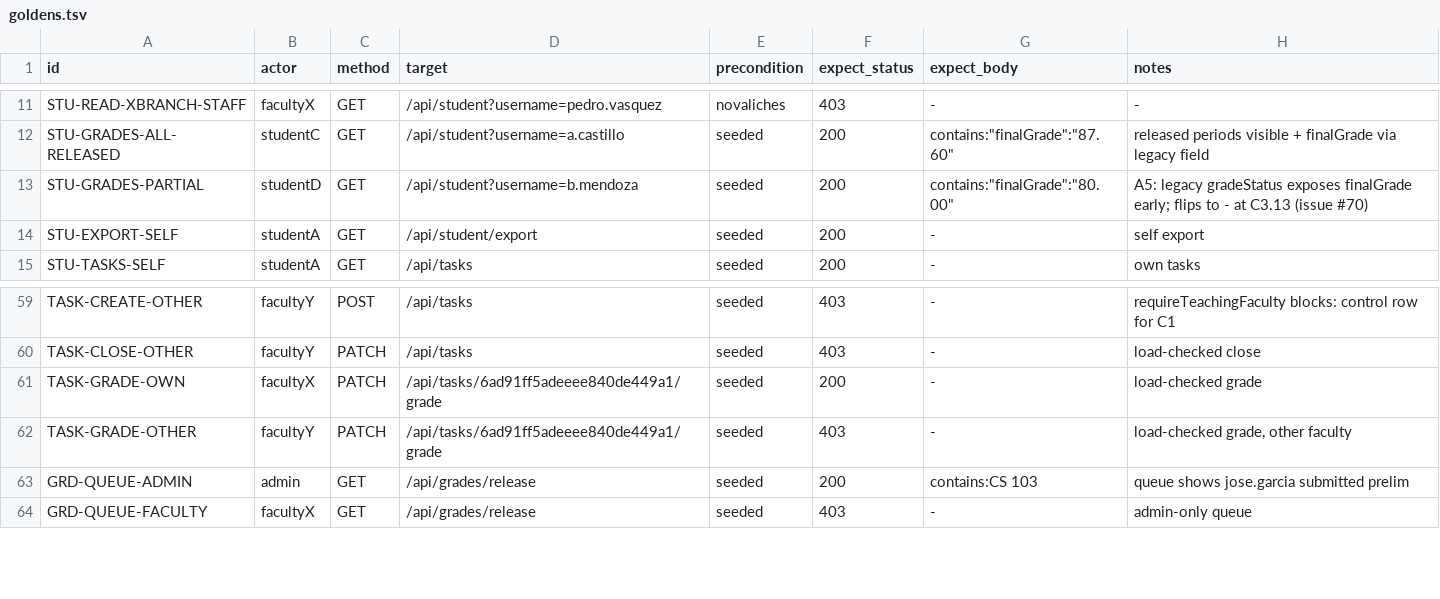
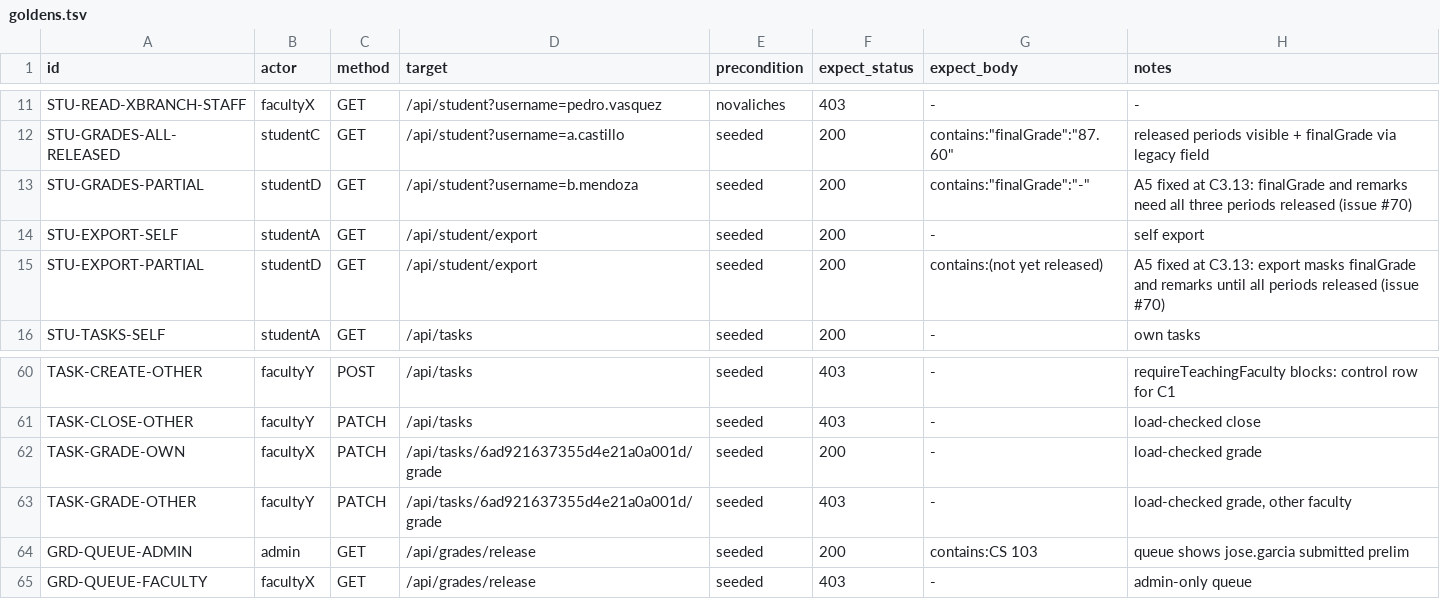
Before and after one commit to Hachiiki/AICSPortal, a TSV file: docs/authz/goldens.tsv, drawn as a sheet; only a part is shown, gaps mark what is left out.

Commit message:
fix(authz): C3.13 FIX-A5 finalGrade and remarks need all three periods released (issue #70)
Thirteenth and final stage 3 commit (phase-3-plan section 3),
sign-off section 9.1 row FIX-A5. Files: student/route.ts,
student/export/route.ts — the projection owns what a student sees
(the policy owns who may call), per the design's section 6 split.

Golden rows flipped (goldens.tsv diff in this commit):

- STU-GRADES-PARTIAL  token contains:"finalGrade":"80.00" ->
  contains:"finalGrade":"-" (status stays 200): b.mendoza's row has
  prelim released only, so the final verdict is masked — the A5 flip

Golden rows added:

- STU-EXPORT-PARTIAL  200 contains:(not yet released) — the data
  export masks finalGrade and remarks under the same all-three rule
  (86 -> 87 rows total)

STU-GRADES-ALL-RELEASED is unchanged (all three periods released,
finalGrade stays visible); the pre-commit run passed every row with
the new assertions live. The TASK-GRADE id churn is the seed's
timestamp-based ObjectId, same as C2.4.

Change (one finding, no riders):

- student/route.ts: the projection computes allReleased from the
  three resolved per-period statuses (prelimStatus ?? gradeStatus,
  the legacy fallback preserved for pre-workflow documents) and
  gates finalGrade and remarks on it. A single released period no
  longer exposes the final verdict through the legacy gradeStatus
  field; the field itself stays on the documents for backward
  compatibility (per-period values keep their existing
  per-period masking).
- student/export/route.ts: the same all-three rule for the PDPA
  data export — finalGrade was masked on the legacy field exactly
  like the student route, and remarks went out raw; both now mask
  until all three periods are released, using the export's
  '(not yet released)' convention.
- verify-authz.sh: the STU-GRADES-PARTIAL note moves to "fixed at
  C3.13" with the flipped token; the new export row.

Stage 3 is complete with this commit: all 14 approved behavior
fixes landed (C1, H1a, H1b, H2, M1, M2 via the C2 riders, M3, M4,
L1, L2, L3, L4, L5, A5), each as its own revertible commit with
its golden diff shown.

Gates before this commit: eslint 0 errors, tsc --noEmit clean,
bun test src/lib/authz/ 55 pass 0 fail. Goldens rerun after this
commit (exact match required).

```diff
--- a/docs/authz/goldens.tsv
+++ b/docs/authz/goldens.tsv
@@ -12,4 +12,5 @@ STU-READ-XBRANCH-STAFF	facultyX	GET	/api/student?username=pedro.vasquez	novalich
 STU-GRADES-ALL-RELEASED	studentC	GET	/api/student?username=a.castillo	seeded	200	contains:"finalGrade":"87.60"	released periods visible + finalGrade via legacy field
-STU-GRADES-PARTIAL	studentD	GET	/api/student?username=b.mendoza	seeded	200	contains:"finalGrade":"80.00"	A5: legacy gradeStatus exposes finalGrade early; flips to - at C3.13 (issue #70)
+STU-GRADES-PARTIAL	studentD	GET	/api/student?username=b.mendoza	seeded	200	contains:"finalGrade":"-"	A5 fixed at C3.13: finalGrade and remarks need all three periods released (issue #70)
 STU-EXPORT-SELF	studentA	GET	/api/student/export	seeded	200	-	self export
+STU-EXPORT-PARTIAL	studentD	GET	/api/student/export	seeded	200	contains:(not yet released)	A5 fixed at C3.13: export masks finalGrade and remarks until all periods released (issue #70)
 STU-TASKS-SELF	studentA	GET	/api/tasks	seeded	200	-	own tasks
@@ -60,4 +61,4 @@ TASK-CREATE-OTHER	facultyY	POST	/api/tasks	seeded	403	-	requireTeachingFaculty b
 TASK-CLOSE-OTHER	facultyY	PATCH	/api/tasks	seeded	403	-	load-checked close
-TASK-GRADE-OWN	facultyX	PATCH	/api/tasks/6ad91ff5adeeee840de449a1/grade	seeded	200	-	load-checked grade
-TASK-GRADE-OTHER	facultyY	PATCH	/api/tasks/6ad91ff5adeeee840de449a1/grade	seeded	403	-	load-checked grade, other faculty
+TASK-GRADE-OWN	facultyX	PATCH	/api/tasks/6ad921637355d4e21a0a001d/grade	seeded	200	-	load-checked grade
+TASK-GRADE-OTHER	facultyY	PATCH	/api/tasks/6ad921637355d4e21a0a001d/grade	seeded	403	-	load-checked grade, other faculty
 GRD-QUEUE-ADMIN	admin	GET	/api/grades/release	seeded	200	contains:CS 103	queue shows jose.garcia submitted prelim
```
Also changed, not shown: 3 other files.
